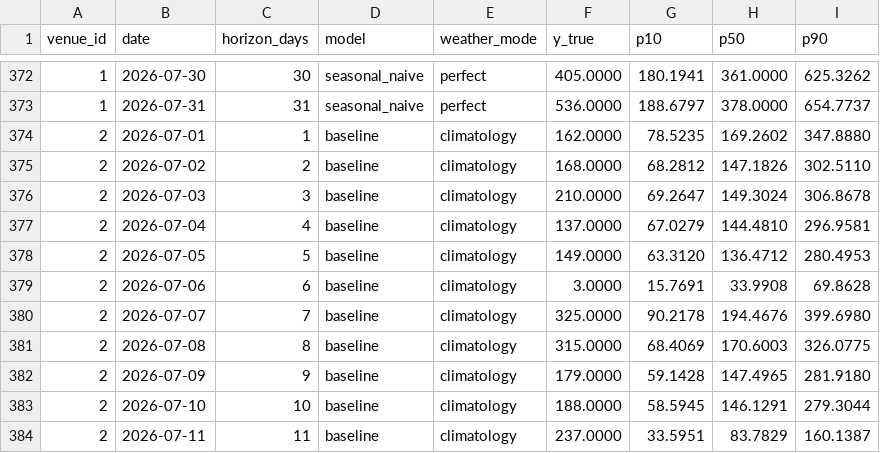
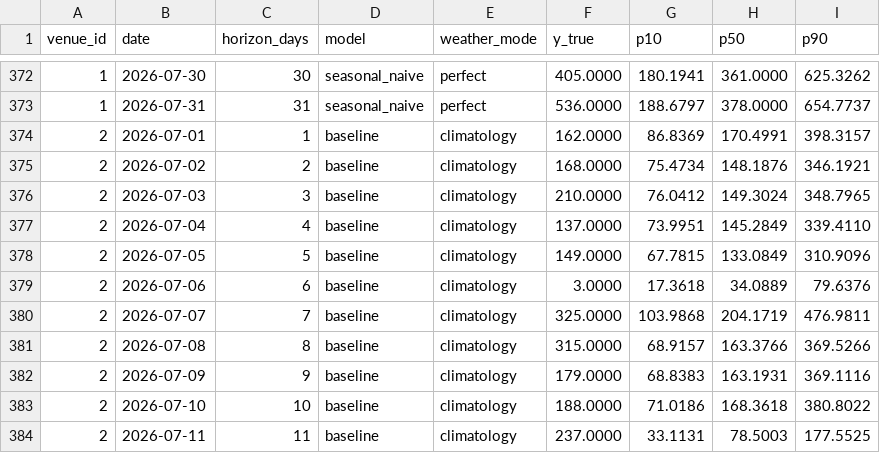
Before and after one commit to oskarijarvelin/oulu2026-visitor-flow-framework, a CSV file: data/evaluations/eval_v1_2026-06-30_2026-07-01_2026-07-31_baseline/predictions.csv, drawn as a sheet; only a part is shown, gaps mark what is left out; the diff covers the shown part only.

Commit message:
Add evaluation results for monthly sweep from April to August 2026
- Introduced new verdicts.json file containing evaluation results for the monthly sweep from April 1 to August 31, 2026.
- Updated index.json to include new evaluation runs and adjusted existing entries to reflect the correct test end dates and verdicts.
- Added detailed verdicts for two venues (Pekuri and Kaupungintalo) comparing baseline models against various references.
- Adjusted timestamps for created_at fields to reflect the latest evaluations.

```diff
--- a/data/evaluations/eval_v1_2026-06-30_2026-07-01_2026-07-31_baseline/predictions.csv
+++ b/data/evaluations/eval_v1_2026-06-30_2026-07-01_2026-07-31_baseline/predictions.csv
@@ -373,12 +373,12 @@ venue_id,date,horizon_days,model,weather_mode,y_true,p10,p50,p90
 1,2026-07-31,31,seasonal_naive,perfect,536.0000,188.6797,378.0000,654.7737
-2,2026-07-01,1,baseline,climatology,162.0000,78.5235,169.2602,347.8880
-2,2026-07-02,2,baseline,climatology,168.0000,68.2812,147.1826,302.5110
-2,2026-07-03,3,baseline,climatology,210.0000,69.2647,149.3024,306.8678
-2,2026-07-04,4,baseline,climatology,137.0000,67.0279,144.4810,296.9581
-2,2026-07-05,5,baseline,climatology,149.0000,63.3120,136.4712,280.4953
-2,2026-07-06,6,baseline,climatology,3.0000,15.7691,33.9908,69.8628
-2,2026-07-07,7,baseline,climatology,325.0000,90.2178,194.4676,399.6980
-2,2026-07-08,8,baseline,climatology,315.0000,68.4069,170.6003,326.0775
-2,2026-07-09,9,baseline,climatology,179.0000,59.1428,147.4965,281.9180
-2,2026-07-10,10,baseline,climatology,188.0000,58.5945,146.1291,279.3044
-2,2026-07-11,11,baseline,climatology,237.0000,33.5951,83.7829,160.1387
+2,2026-07-01,1,baseline,climatology,162.0000,86.8369,170.4991,398.3157
+2,2026-07-02,2,baseline,climatology,168.0000,75.4734,148.1876,346.1921
+2,2026-07-03,3,baseline,climatology,210.0000,76.0412,149.3024,348.7965
+2,2026-07-04,4,baseline,climatology,137.0000,73.9951,145.2849,339.4110
+2,2026-07-05,5,baseline,climatology,149.0000,67.7815,133.0849,310.9096
+2,2026-07-06,6,baseline,climatology,3.0000,17.3618,34.0889,79.6376
+2,2026-07-07,7,baseline,climatology,325.0000,103.9868,204.1719,476.9811
+2,2026-07-08,8,baseline,climatology,315.0000,68.9157,163.3766,369.5266
+2,2026-07-09,9,baseline,climatology,179.0000,68.8383,163.1931,369.1116
+2,2026-07-10,10,baseline,climatology,188.0000,71.0186,168.3618,380.8022
+2,2026-07-11,11,baseline,climatology,237.0000,33.1131,78.5003,177.5525
```
Also changed, not shown: 109 edited cells elsewhere in this file, data/evaluations/eval_v1_2026-04-30_2026-05-01_2026-05-31_baseline/predictions.csv, data/evaluations/eval_v1_2026-05-31_2026-06-01_2026-06-30_baseline/predictions.csv, 28 other files.
